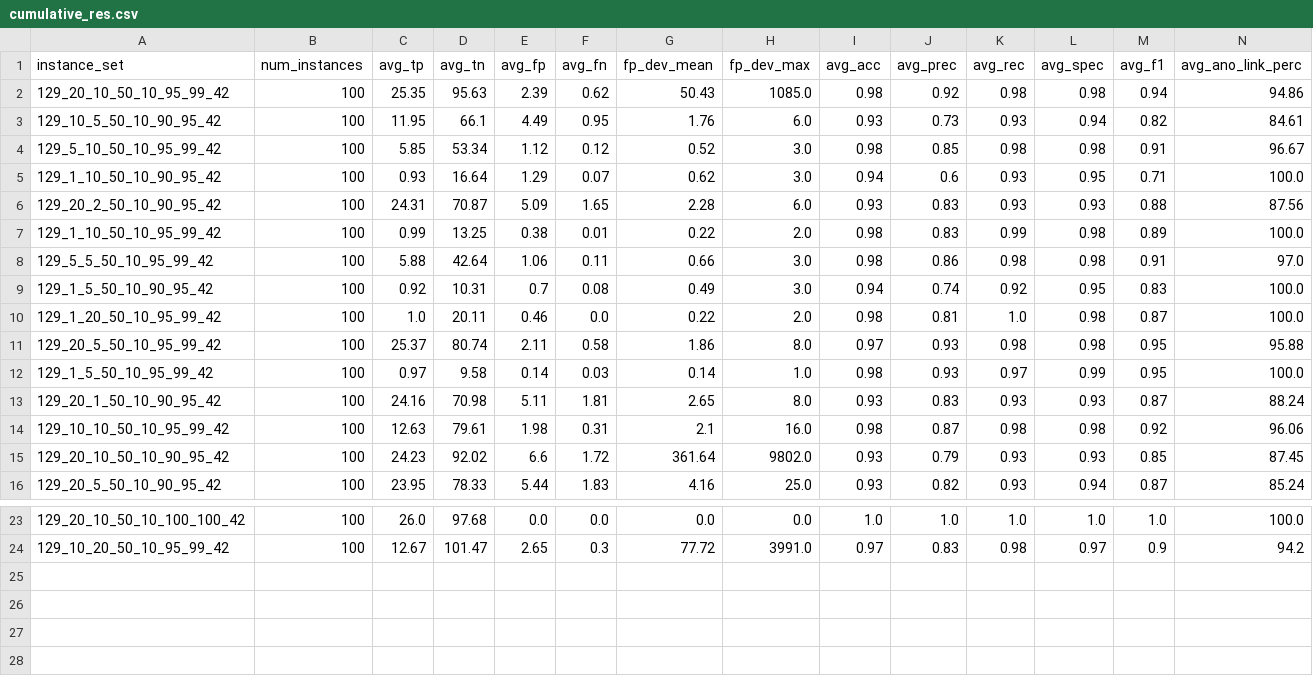
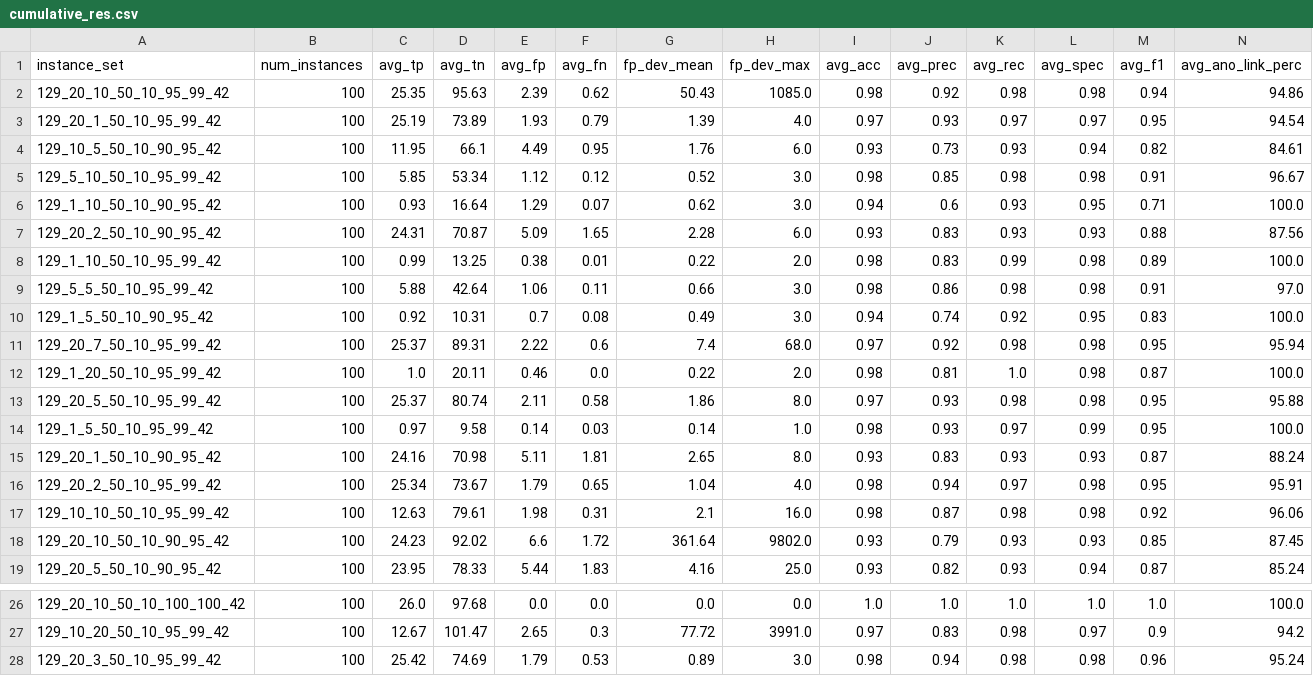
Before and after one commit to tbohne/nesy_diag_bench, a CSV file: analysis/cumulative_res.csv, drawn as a sheet; only a part is shown, gaps mark what is left out; rows hold the shown columns only; the diff names each change by its address in the sheet, - before the commit and + after, or states it on an @@ line.

Commit message:
extend cumulative res

```diff
--- a/analysis/cumulative_res.csv
+++ b/analysis/cumulative_res.csv
+row 3: 129_20_1_50_10_95_99_42 | 100 | 25.19 | 73.89 | 1.93 | 0.79 | 1.39 | 4.0 | 0.97 | 0.93 | 0.97 | 0.97 | 0.95 | 94.54
+row 11: 129_20_7_50_10_95_99_42 | 100 | 25.37 | 89.31 | 2.22 | 0.6 | 7.4 | 68.0 | 0.97 | 0.92 | 0.98 | 0.98 | 0.95 | 95.94
+row 16: 129_20_2_50_10_95_99_42 | 100 | 25.34 | 73.67 | 1.79 | 0.65 | 1.04 | 4.0 | 0.98 | 0.94 | 0.97 | 0.98 | 0.95 | 95.91
+row 28: 129_20_3_50_10_95_99_42 | 100 | 25.42 | 74.69 | 1.79 | 0.53 | 0.89 | 3.0 | 0.98 | 0.94 | 0.98 | 0.98 | 0.96 | 95.24
```
